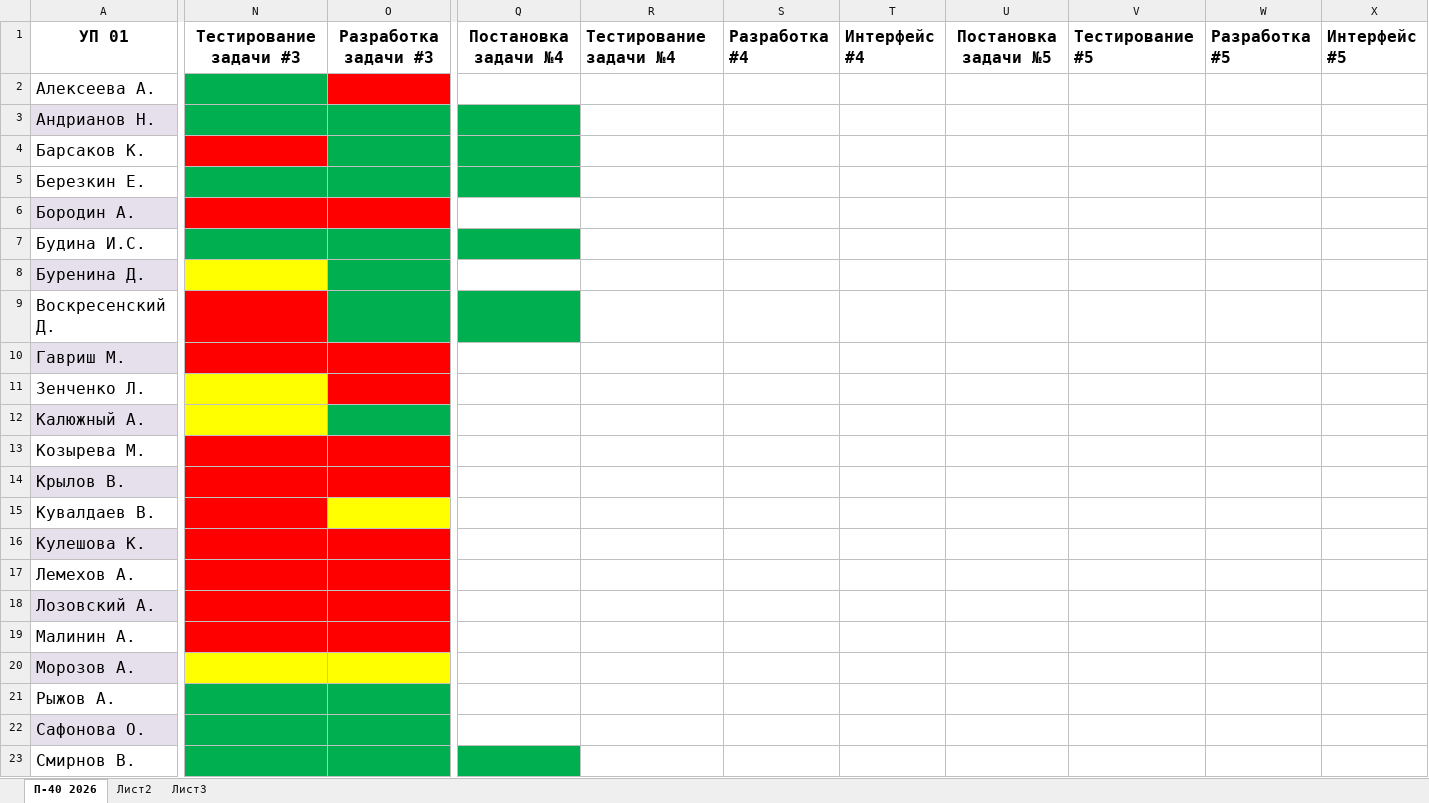
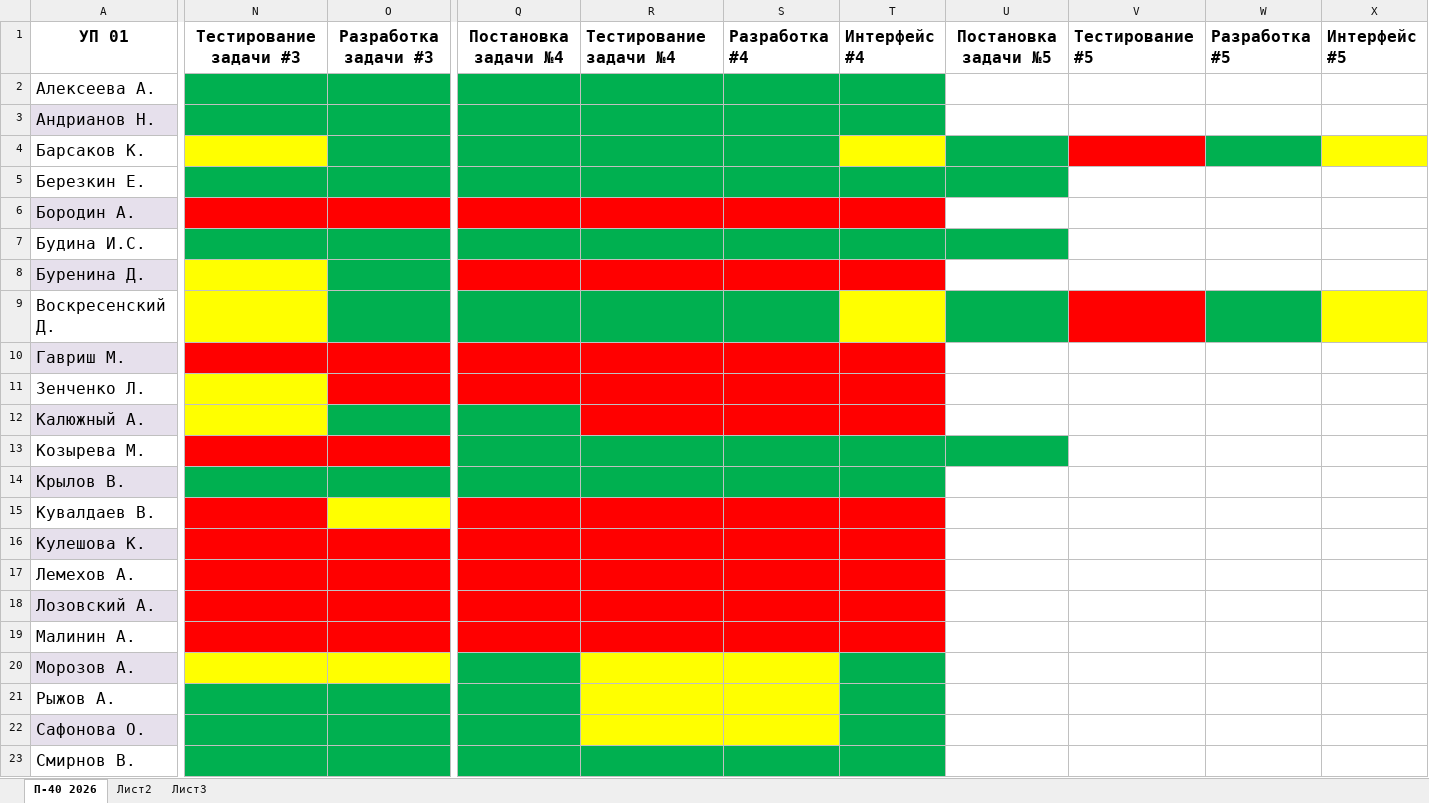
Before and after one commit to testAlexB/testRepo, an Excel workbook: УП П-40 2027/Состояние УП 01.xlsx, sheet П-40 2026, drawn as a sheet; only a part is shown, gaps mark what is left out; values as stored, in another font and other column widths than the file's, no borders; the diff covers the shown part only; the diff names each change by its address in the sheet, - before the commit and + after, or states it on an @@ line.

```diff
--- a/УП П-40 2027/Состояние УП 01.xlsx (sheet П-40 2026)
+++ b/УП П-40 2027/Состояние УП 01.xlsx (sheet П-40 2026)
-O2 fill: #FF0000
+O2 fill: #00B050
-Q2:T2 fill: none
+Q2:T2 fill: #00B050
-R3:T3 fill: none
+R3:T3 fill: #00B050
-N4 fill: #FF0000
+N4 fill: #FFFF00
-R4:S4 fill: none
+R4:S4 fill: #00B050
-T4 fill: none
+T4 fill: #FFFF00
-U4 fill: none
+U4 fill: #00B050
-V4 fill: none
+V4 fill: #FF0000
-W4 fill: none
+W4 fill: #00B050
-X4 fill: none
+X4 fill: #FFFF00
-R5:U5 fill: none
+R5:U5 fill: #00B050
-Q6:T6 fill: none
+Q6:T6 fill: #FF0000
-R7:U7 fill: none
+R7:U7 fill: #00B050
-Q8:T8 fill: none
+Q8:T8 fill: #FF0000
-N9 fill: #FF0000
+N9 fill: #FFFF00
-R9:S9 fill: none
+R9:S9 fill: #00B050
-T9 fill: none
+T9 fill: #FFFF00
-U9 fill: none
+U9 fill: #00B050
-V9 fill: none
+V9 fill: #FF0000
-W9 fill: none
+W9 fill: #00B050
-X9 fill: none
+X9 fill: #FFFF00
-Q10:T11 fill: none
+Q10:T11 fill: #FF0000
-Q12 fill: none
+Q12 fill: #00B050
-R12:T12 fill: none
+R12:T12 fill: #FF0000
-Q13:U13 fill: none
+Q13:U13 fill: #00B050
-N14:O14 fill: #FF0000
+N14:O14 fill: #00B050
-Q14:T14 fill: none
+Q14:T14 fill: #00B050
-Q15:T19 fill: none
+Q15:T19 fill: #FF0000
-Q20:Q22 fill: none
+Q20:Q22 fill: #00B050
-R20:S22 fill: none
+R20:S22 fill: #FFFF00
-T20:T22 fill: none
+T20:T22 fill: #00B050
-R23:T23 fill: none
+R23:T23 fill: #00B050
```
Also changed, not shown: cell formats elsewhere in this sheet, 16 other files.
